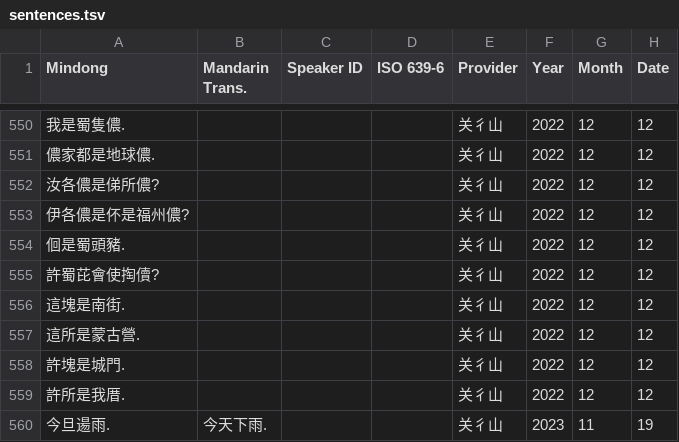
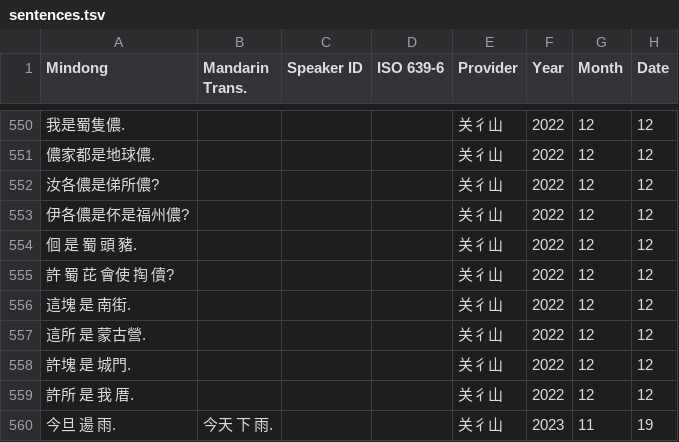
Before and after one commit to MindongLab/cdo-corpus, a TSV file: plaintext/sentences.tsv, drawn as a sheet; only a part is shown, gaps mark what is left out; the diff names each change by its address in the sheet, - before the commit and + after, or states it on an @@ line.

Commit message:
更新 sentences.tsv

```diff
--- a/plaintext/sentences.tsv
+++ b/plaintext/sentences.tsv
-A554 (Mindong): 佪是蜀頭豬.
+A554 (Mindong): 佪 是 蜀 頭 豬.
-A555 (Mindong): 許蜀芘會使掏儥?
+A555 (Mindong): 許 蜀 芘 會使 掏 儥?
-A556 (Mindong): 這塊是南街.
+A556 (Mindong): 這塊 是 南街.
-A557 (Mindong): 這所是蒙古營.
+A557 (Mindong): 這所 是 蒙古營.
-A558 (Mindong): 許塊是城門.
+A558 (Mindong): 許塊 是 城門.
-A559 (Mindong): 許所是我厝.
+A559 (Mindong): 許所 是 我 厝.
-A560 (Mindong): 今旦逿雨.
+A560 (Mindong): 今旦 逿 雨.
-B560 (Mandarin Trans.): 今天下雨.
+B560 (Mandarin Trans.): 今天 下 雨.
```
